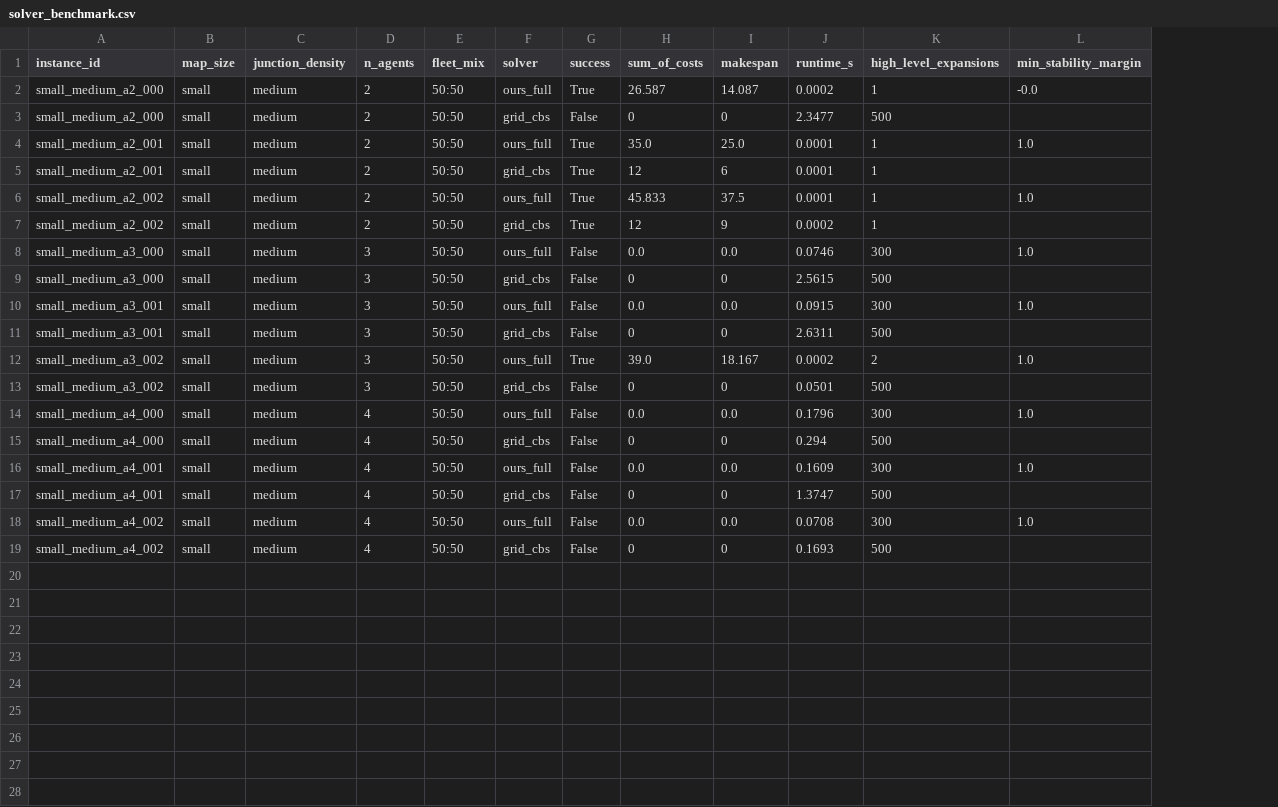
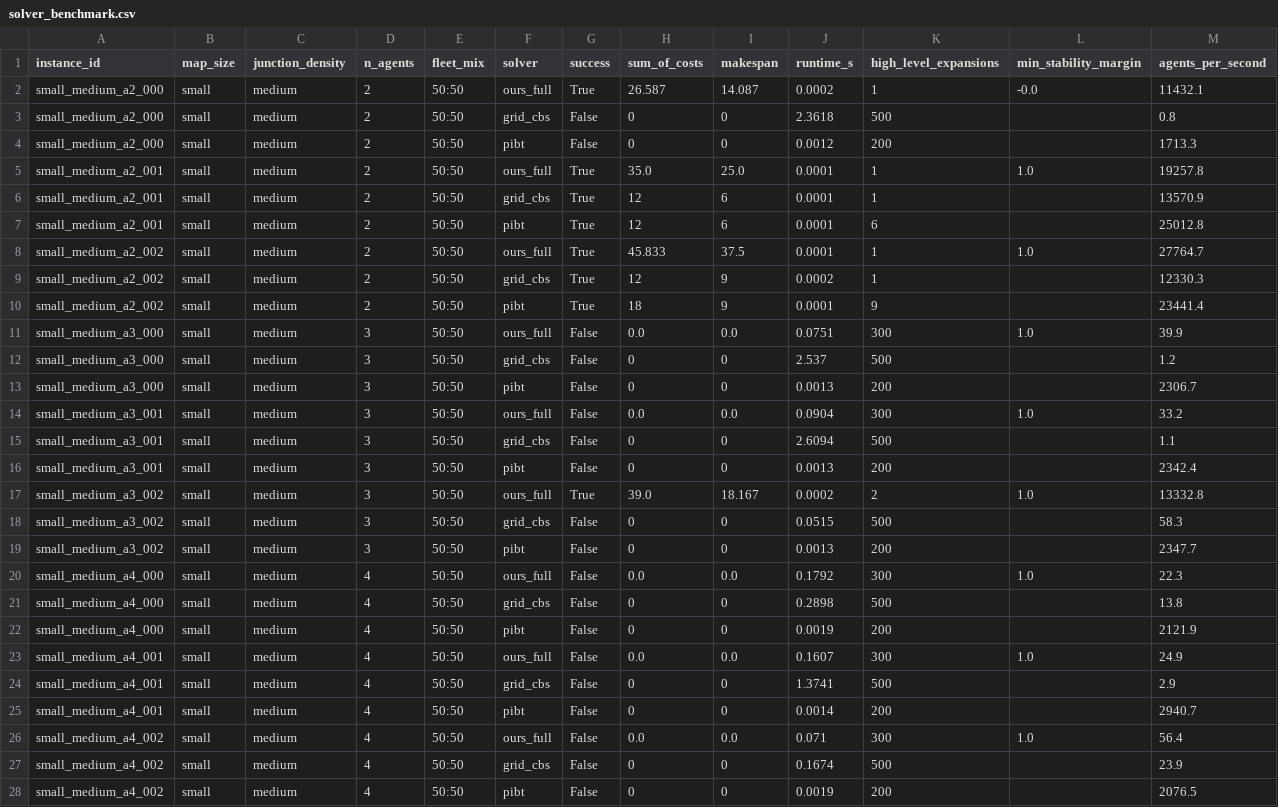
Before and after one commit to waxz/cc-code, a CSV file: mapf-curved-lanes/results/solver_benchmark.csv, drawn as a sheet; addresses are those after the commit; the diff names each change by its address in the sheet, - before the commit and + after, or states it on an @@ line.

```diff
--- a/mapf-curved-lanes/results/solver_benchmark.csv
+++ b/mapf-curved-lanes/results/solver_benchmark.csv
+column M (agents_per_second), rows 2-3: 11432.1 | 0.8; rows 5-6: 19257.8 | 13570.9; rows 8-9: 27764.7 | 12330.3; rows 11-12: 39.9 | 1.2; rows 14-15: 33.2 | 1.1; rows 17-18: 13332.8 | 58.3; rows 20-21: 22.3 | 13.8; rows 23-24: 24.9 | 2.9; rows 26-27: 56.4 | 23.9
-J3 (runtime_s): 2.3477
+J3 (runtime_s): 2.3618
+row 4: small_medium_a2_000 | small | medium | 2 | 50:50 | pibt | False | 0 | 0 | 0.0012 | 200 |  | 1713.3
+row 7: small_medium_a2_001 | small | medium | 2 | 50:50 | pibt | True | 12 | 6 | 0.0001 | 6 |  | 25012.8
+row 10: small_medium_a2_002 | small | medium | 2 | 50:50 | pibt | True | 18 | 9 | 0.0001 | 9 |  | 23441.4
-J11 (runtime_s): 0.0746
+J11 (runtime_s): 0.0751
-J12 (runtime_s): 2.5615
+J12 (runtime_s): 2.537
+row 13: small_medium_a3_000 | small | medium | 3 | 50:50 | pibt | False | 0 | 0 | 0.0013 | 200 |  | 2306.7
-J14 (runtime_s): 0.0915
+J14 (runtime_s): 0.0904
-J15 (runtime_s): 2.6311
+J15 (runtime_s): 2.6094
+row 16: small_medium_a3_001 | small | medium | 3 | 50:50 | pibt | False | 0 | 0 | 0.0013 | 200 |  | 2342.4
-J18 (runtime_s): 0.0501
+J18 (runtime_s): 0.0515
+row 19: small_medium_a3_002 | small | medium | 3 | 50:50 | pibt | False | 0 | 0 | 0.0013 | 200 |  | 2347.7
-J20 (runtime_s): 0.1796
+J20 (runtime_s): 0.1792
-J21 (runtime_s): 0.294
+J21 (runtime_s): 0.2898
+row 22: small_medium_a4_000 | small | medium | 4 | 50:50 | pibt | False | 0 | 0 | 0.0019 | 200 |  | 2121.9
-J23 (runtime_s): 0.1609
+J23 (runtime_s): 0.1607
-J24 (runtime_s): 1.3747
+J24 (runtime_s): 1.3741
+row 25: small_medium_a4_001 | small | medium | 4 | 50:50 | pibt | False | 0 | 0 | 0.0014 | 200 |  | 2940.7
-J26 (runtime_s): 0.0708
+J26 (runtime_s): 0.071
-J27 (runtime_s): 0.1693
+J27 (runtime_s): 0.1674
+row 28: small_medium_a4_002 | small | medium | 4 | 50:50 | pibt | False | 0 | 0 | 0.0019 | 200 |  | 2076.5
```
Also changed, not shown: mapf-curved-lanes/results/single_agent_benchmark.csv, 4 other files.
